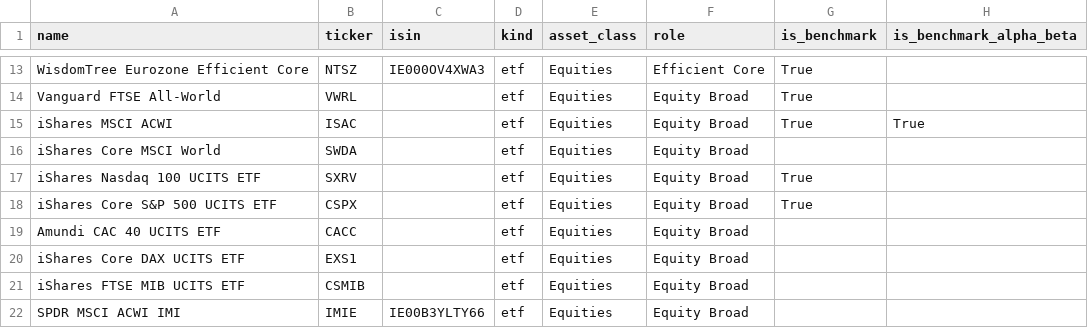
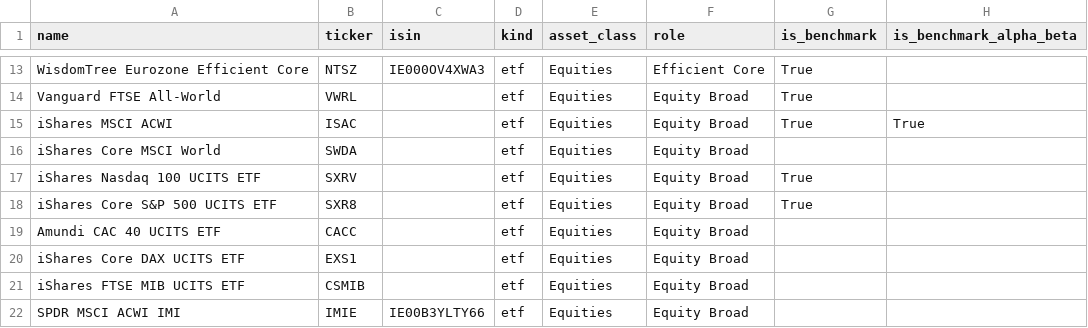
Before and after one commit to simonesassi-eng/tarzan, a CSV file: input/instrument_taxonomy.csv, drawn as a sheet; only a part is shown, gaps mark what is left out; the diff names each change by its address in the sheet, - before the commit and + after, or states it on an @@ line.

Commit message:
fix(taxonomy): resolve iShares Core S&P 500 to its EUR line (CSPX -> SXR8)
The currency audit flagged CSPX as the same class as CNDX: no ISIN in the
taxonomy, so the bare "CSPX" resolved to the London USD listing (CSPX.L) and was
FX-converted. Point it at SXR8 (SXR8.DE, EUR), the same fund on Xetra — verified
to resolve EUR-native, 1272 closes, zero weekend points. The other 14 non-EUR
resolutions (Return Stacked, Simplify, WisdomTree US, Cambria, Alpha Architect,
KraneShares, Direxion, Man) are genuinely US-only funds with no EUR listing, so
USD is correct for them. Regenerated the golden.

```diff
--- a/input/instrument_taxonomy.csv
+++ b/input/instrument_taxonomy.csv
-B18 (ticker): CSPX
+B18 (ticker): SXR8
```
Also changed, not shown: 1 other file.
